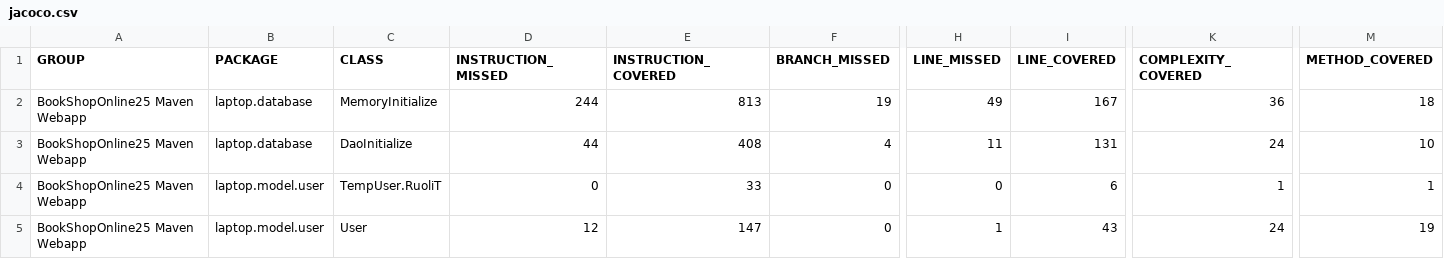
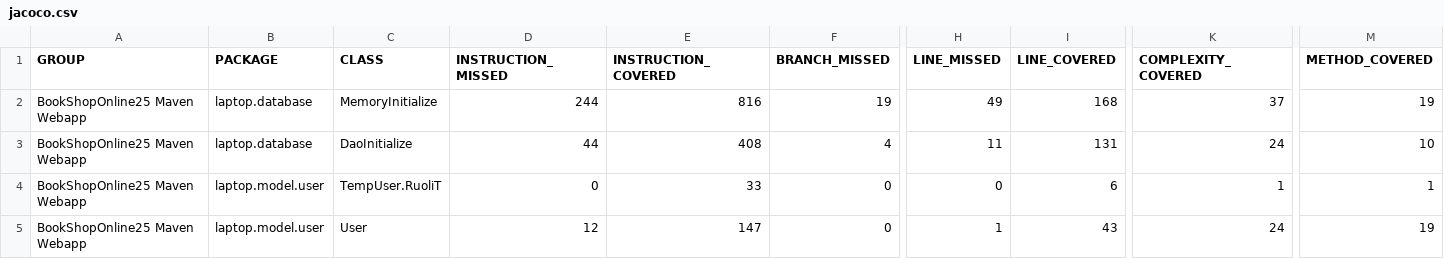
Before and after one commit to ilciro/BookShopOnline25, a CSV file: target/site/jacoco/jacoco.csv, drawn as a sheet; only a part is shown, gaps mark what is left out; the diff names each change by its address in the sheet, - before the commit and + after, or states it on an @@ line.

```diff
--- a/target/site/jacoco/jacoco.csv
+++ b/target/site/jacoco/jacoco.csv
-E2 (INSTRUCTION_COVERED): 813
+E2 (INSTRUCTION_COVERED): 816
-I2 (LINE_COVERED): 167
+I2 (LINE_COVERED): 168
-K2 (COMPLEXITY_COVERED): 36
+K2 (COMPLEXITY_COVERED): 37
-M2 (METHOD_COVERED): 18
+M2 (METHOD_COVERED): 19
```
Also changed, not shown: 44 other files.
